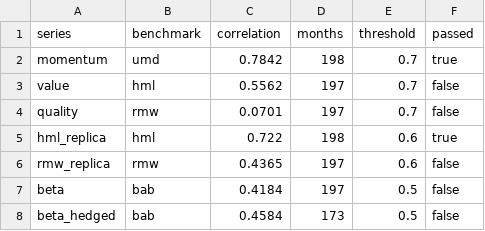
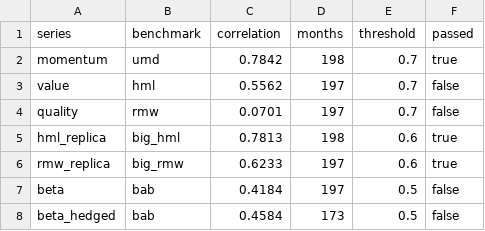
Before and after one commit to uty101/Cross-Sectional-Factor-Backtester, a CSV file: reports/validation.csv, drawn as a sheet.

```diff
--- a/reports/validation.csv
+++ b/reports/validation.csv
@@ -4,4 +4,4 @@ value,hml,0.5562,197,0.7,false
 quality,rmw,0.0701,197,0.7,false
-hml_replica,hml,0.722,198,0.6,true
-rmw_replica,rmw,0.4365,197,0.6,false
+hml_replica,big_hml,0.7813,198,0.6,true
+rmw_replica,big_rmw,0.6233,197,0.6,true
 beta,bab,0.4184,197,0.5,false
```
Also changed, not shown: 10 other files.
